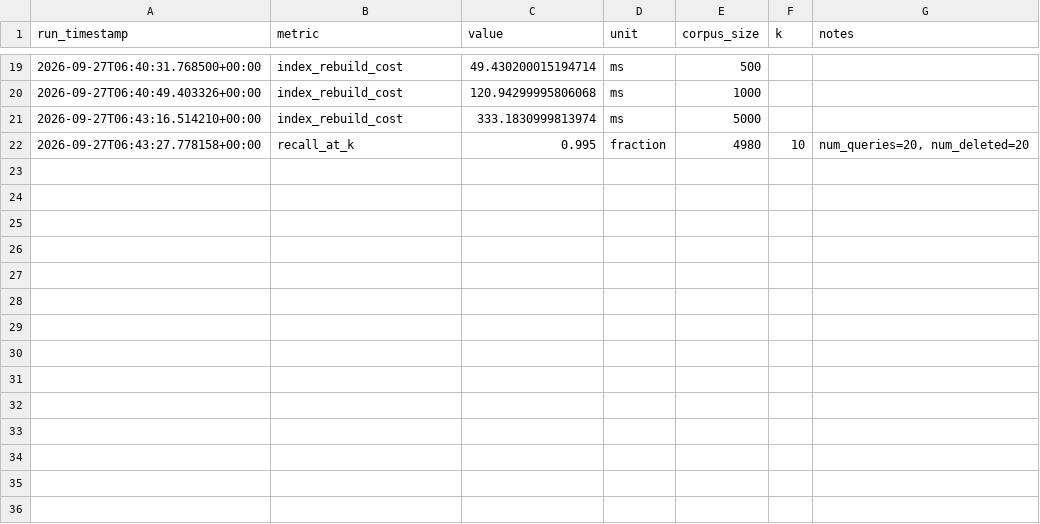
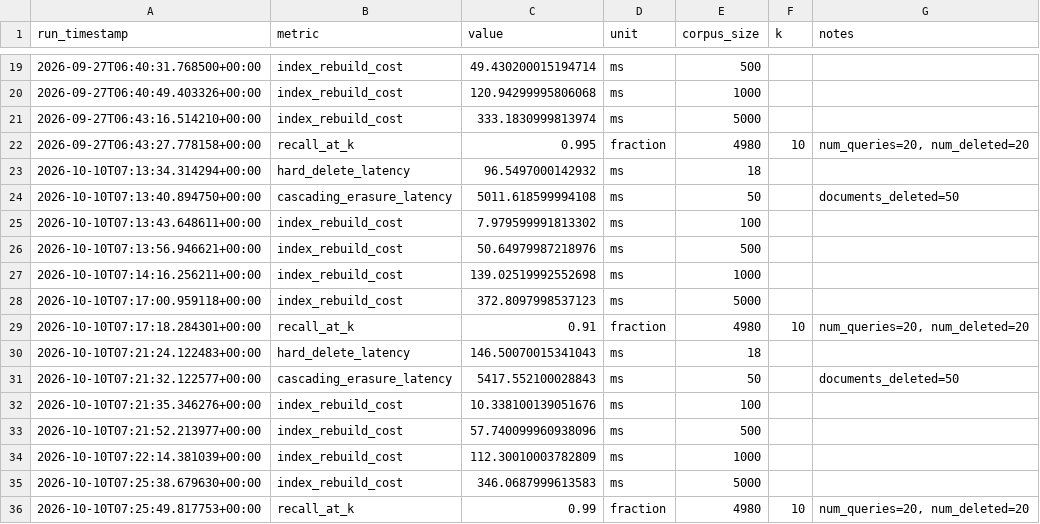
Before and after one commit to devyanibishnoi/lethe, a CSV file: docs/benchmark_results.csv, drawn as a sheet; only a part is shown, gaps mark what is left out; the diff covers the shown part only.

Commit message:
Rebuild ivfflat index and vacuum in hard_delete, add reviewer-requested recall and chain-gap experiments

```diff
--- a/docs/benchmark_results.csv
+++ b/docs/benchmark_results.csv
@@ -22 +22,15 @@ run_timestamp,metric,value,unit,corpus_size,k,notes
 2026-09-27T06:43:27.778158+00:00,recall_at_k,0.995,fraction,4980,10,"num_queries=20, num_deleted=20"
+2026-10-10T07:13:34.314294+00:00,hard_delete_latency,96.5497000142932,ms,18,,
+2026-10-10T07:13:40.894750+00:00,cascading_erasure_latency,5011.618599994108,ms,50,,documents_deleted=50
+2026-10-10T07:13:43.648611+00:00,index_rebuild_cost,7.979599991813302,ms,100,,
+2026-10-10T07:13:56.946621+00:00,index_rebuild_cost,50.64979987218976,ms,500,,
+2026-10-10T07:14:16.256211+00:00,index_rebuild_cost,139.02519992552698,ms,1000,,
+2026-10-10T07:17:00.959118+00:00,index_rebuild_cost,372.8097998537123,ms,5000,,
+2026-10-10T07:17:18.284301+00:00,recall_at_k,0.91,fraction,4980,10,"num_queries=20, num_deleted=20"
+2026-10-10T07:21:24.122483+00:00,hard_delete_latency,146.50070015341043,ms,18,,
+2026-10-10T07:21:32.122577+00:00,cascading_erasure_latency,5417.552100028843,ms,50,,documents_deleted=50
+2026-10-10T07:21:35.346276+00:00,index_rebuild_cost,10.338100139051676,ms,100,,
+2026-10-10T07:21:52.213977+00:00,index_rebuild_cost,57.740099960938096,ms,500,,
+2026-10-10T07:22:14.381039+00:00,index_rebuild_cost,112.30010003782809,ms,1000,,
+2026-10-10T07:25:38.679630+00:00,index_rebuild_cost,346.0687999613583,ms,5000,,
+2026-10-10T07:25:49.817753+00:00,recall_at_k,0.99,fraction,4980,10,"num_queries=20, num_deleted=20"
```
Also changed, not shown: 13 added rows elsewhere in this file, 7 other files.
